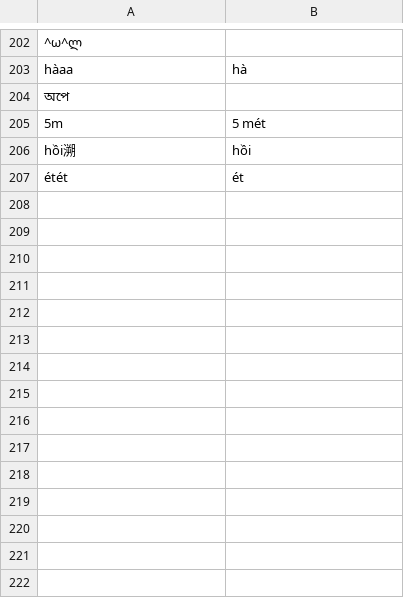
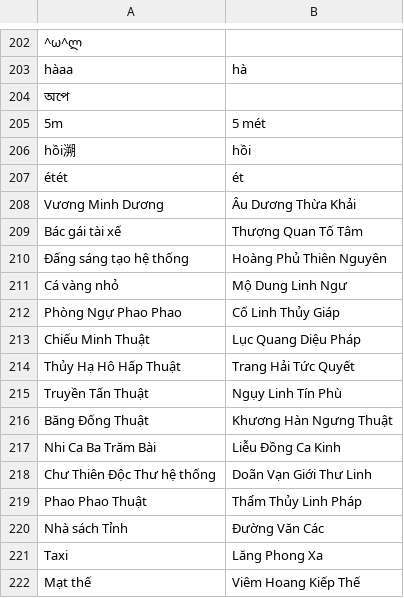
Before and after one commit to lehung1109/concat-chapters, a CSV file: replacements.csv, drawn as a sheet; only a part is shown, gaps mark what is left out.

Commit message:
update

```diff
--- a/replacements.csv
+++ b/replacements.csv
@@ -207 +207,16 @@ hồi溯,hồi
 étét,ét
+Vương Minh Dương,Âu Dương Thừa Khải
+Bác gái tài xế,Thượng Quan Tố Tâm
+Đấng sáng tạo hệ thống,Hoàng Phủ Thiên Nguyên
+Cá vàng nhỏ,Mộ Dung Linh Ngư
+Phòng Ngự Phao Phao,Cố Linh Thủy Giáp
+Chiếu Minh Thuật,Lục Quang Diệu Pháp
+Thủy Hạ Hô Hấp Thuật,Trang Hải Tức Quyết
+Truyền Tấn Thuật,Ngụy Linh Tín Phù
+Băng Đống Thuật,Khương Hàn Ngưng Thuật
+Nhi Ca Ba Trăm Bài,Liễu Đồng Ca Kinh
+Chư Thiên Độc Thư hệ thống,Doãn Vạn Giới Thư Linh
+Phao Phao Thuật,Thẩm Thủy Linh Pháp
+Nhà sách Tỉnh,Đường Văn Các
+Taxi,Lăng Phong Xa
+Mạt thế,Viêm Hoang Kiếp Thế
```
